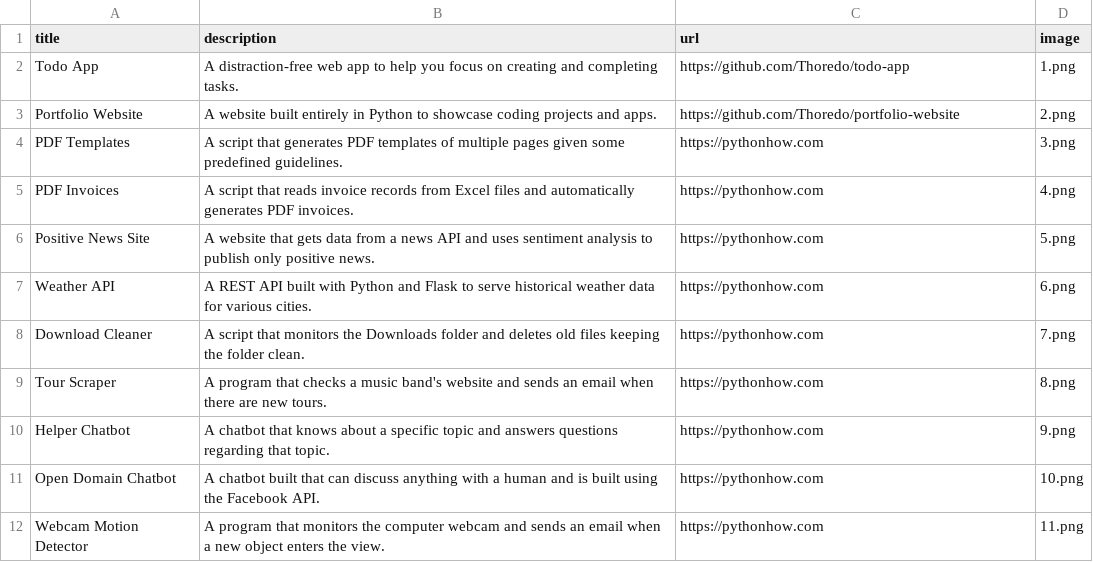
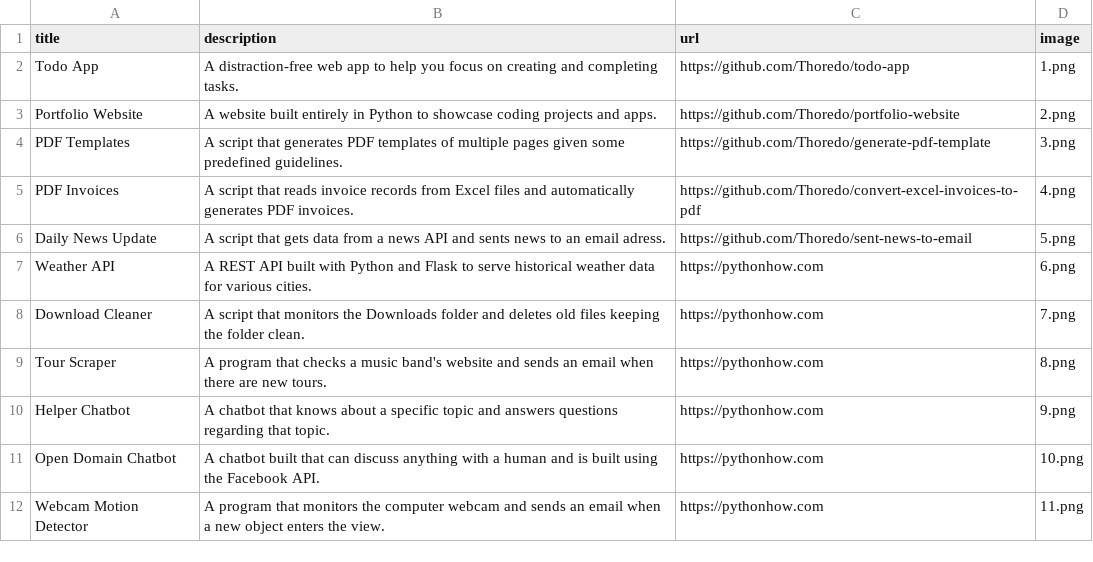
Before and after one commit to Thoredo/portfolio-website, a CSV file: data.csv, drawn as a sheet; only a part is shown.

Commit message:
Add github for app 3 to 5

```diff
--- a/data.csv
+++ b/data.csv
@@ -3,5 +3,5 @@ Todo App;A distraction-free web app to help you focus on creating and completing
 Portfolio Website;A website built entirely in Python to showcase coding projects and apps.;https://github.com/Thoredo/portfolio-website;2.png
-PDF Templates;A script that generates PDF templates of multiple pages given some predefined guidelines.;https://pythonhow.com;3.png
-PDF Invoices;A script that reads invoice records from Excel files and automatically generates PDF invoices.;https://pythonhow.com;4.png
-Positive News Site;A website that gets data from a news API and uses sentiment analysis to publish only positive news.;https://pythonhow.com;5.png
+PDF Templates;A script that generates PDF templates of multiple pages given some predefined guidelines.;https://github.com/Thoredo/generate-pdf-template;3.png
+PDF Invoices;A script that reads invoice records from Excel files and automatically generates PDF invoices.;https://github.com/Thoredo/convert-excel-invoices-to-pdf;4.png
+Daily News Update;A script that gets data from a news API and sents news to an email adress.;https://github.com/Thoredo/sent-news-to-email;5.png
 Weather API;A REST API built with Python and Flask to serve historical weather data for various cities.;https://pythonhow.com;6.png
```
